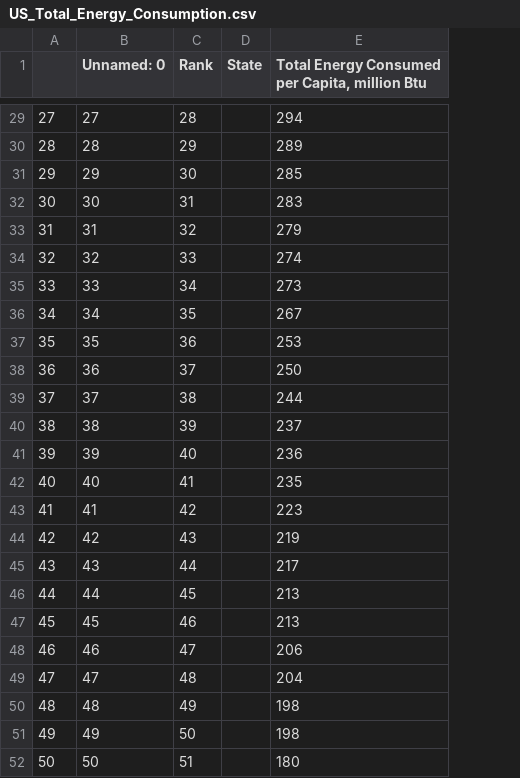
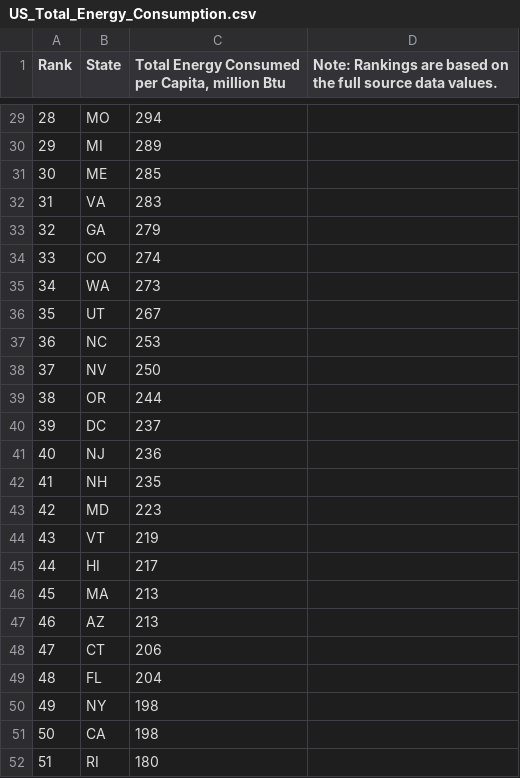
Before and after one commit to ailiushin/group5_project3, a CSV file: Resources/Raw Data/US_Total_Energy_Consumption.csv, drawn as a sheet; only a part is shown, gaps mark what is left out; removed rows and columns are numbered as before the commit, all else as after; the diff covers the shown part only; the diff names each change by its address in the sheet, - before the commit and + after, or states it on an @@ line.

```diff
--- a/Resources/Raw Data/US_Total_Energy_Consumption.csv
+++ b/Resources/Raw Data/US_Total_Energy_Consumption.csv
-column A, rows 29-52: 27 | 28 | 29 | 30 | 31 | 32 | 33 | 34 | 35 | 36 | 37 | 38 | 39 | 40 | 41 | 42 | 43 | 44 | 45 | 46 | 47 | 48 | 49 | 50
-column B (Unnamed: 0), rows 29-52: 27 | 28 | 29 | 30 | 31 | 32 | 33 | 34 | 35 | 36 | 37 | 38 | 39 | 40 | 41 | 42 | 43 | 44 | 45 | 46 | 47 | 48 | 49 | 50
+column D, row 1: Note: Rankings are based on the full source data values.
-B29 (State): (empty)
+B29 (State): MO
-B30 (State): (empty)
+B30 (State): MI
-B31 (State): (empty)
+B31 (State): ME
-B32 (State): (empty)
+B32 (State): VA
-B33 (State): (empty)
+B33 (State): GA
-B34 (State): (empty)
+B34 (State): CO
-B35 (State): (empty)
+B35 (State): WA
-B36 (State): (empty)
+B36 (State): UT
-B37 (State): (empty)
+B37 (State): NC
-B38 (State): (empty)
+B38 (State): NV
-B39 (State): (empty)
+B39 (State): OR
-B40 (State): (empty)
+B40 (State): DC
-B41 (State): (empty)
+B41 (State): NJ
-B42 (State): (empty)
+B42 (State): NH
-B43 (State): (empty)
+B43 (State): MD
-B44 (State): (empty)
+B44 (State): VT
-B45 (State): (empty)
+B45 (State): HI
-B46 (State): (empty)
+B46 (State): MA
-B47 (State): (empty)
+B47 (State): AZ
-B48 (State): (empty)
+B48 (State): CT
-B49 (State): (empty)
+B49 (State): FL
-B50 (State): (empty)
+B50 (State): NY
-B51 (State): (empty)
+B51 (State): CA
-B52 (State): (empty)
+B52 (State): RI
```
Also changed, not shown: 27 edited cells elsewhere in this file, 4 other files.
